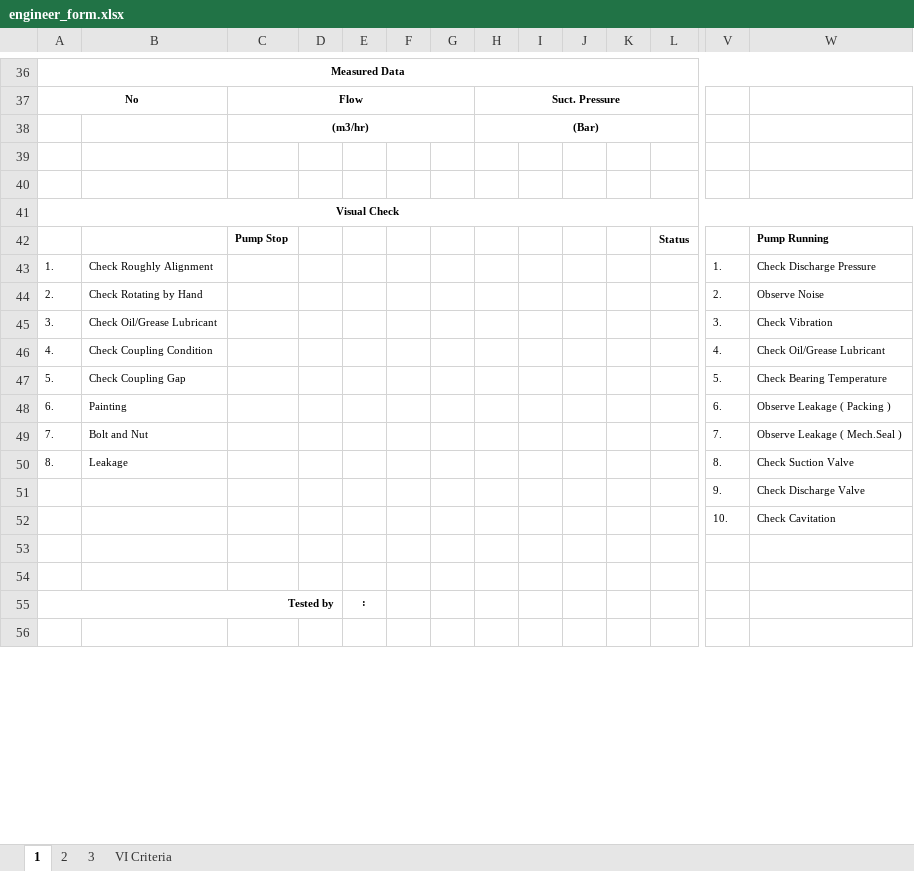
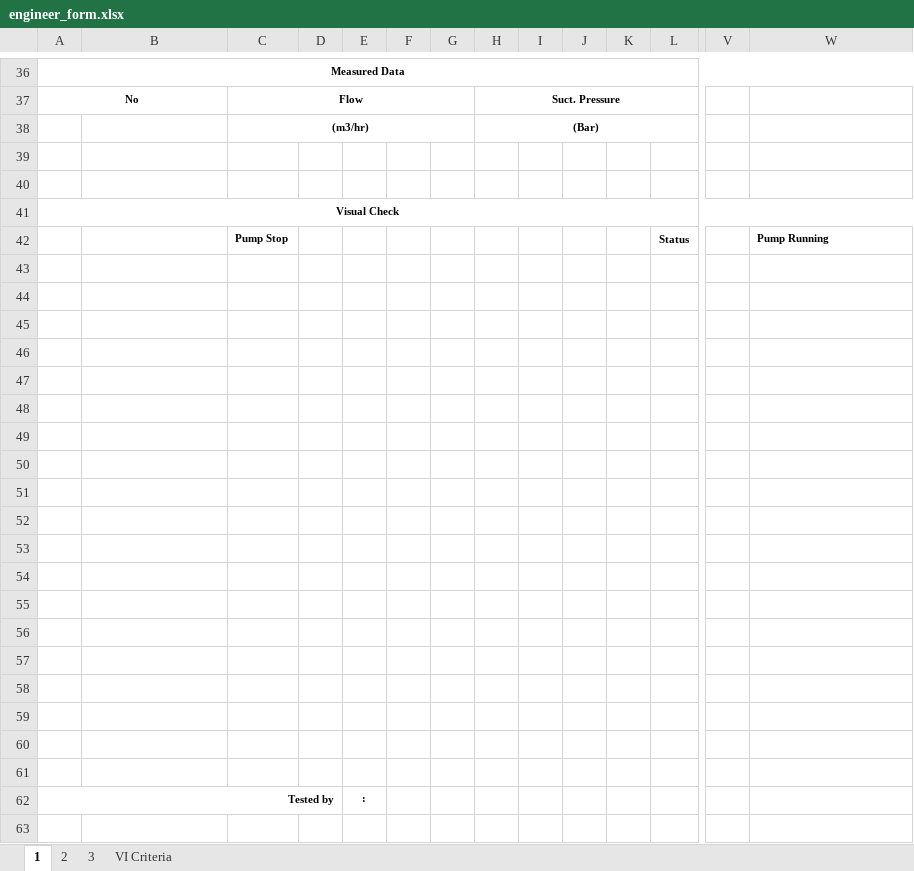
Before and after one commit to KOP-PUMP/K-monitoring-dev, an Excel workbook: backend/engineer/report_templates/engineer_form.xlsx, sheet 1, drawn as a sheet; only a part is shown, gaps mark what is left out; values as stored, in another font and other column widths than the file's, no borders; charts and pictures not drawn; rows hold the shown columns only; the diff names each change by its address in the sheet, - before the commit and + after, or states it on an @@ line.

Commit message:
fix: fix api call method from MARS/ fix unable to create pump / update api create report file

```diff
--- a/backend/engineer/report_templates/engineer_form.xlsx (sheet 1)
+++ b/backend/engineer/report_templates/engineer_form.xlsx (sheet 1)
-row 43: 1. | Check Roughly Alignment |  |  |  |  |  |  |  |  |  |  | 1. | Check Discharge Pressure
+row 43: (empty)
-row 44: 2. | Check Rotating by Hand |  |  |  |  |  |  |  |  |  |  | 2. | Observe Noise
+row 44: (empty)
-row 45: 3. | Check Oil/Grease Lubricant |  |  |  |  |  |  |  |  |  |  | 3. | Check Vibration
+row 45: (empty)
-row 46: 4. | Check Coupling Condition |  |  |  |  |  |  |  |  |  |  | 4. | Check Oil/Grease Lubricant
+row 46: (empty)
-row 47: 5. | Check Coupling Gap |  |  |  |  |  |  |  |  |  |  | 5. | Check Bearing Temperature
+row 47: (empty)
-row 48: 6. | Painting |  |  |  |  |  |  |  |  |  |  | 6. | Observe Leakage ( Packing )
+row 48: (empty)
-row 49: 7. | Bolt and Nut |  |  |  |  |  |  |  |  |  |  | 7. | Observe Leakage ( Mech.Seal )
+row 49: (empty)
-row 50: 8. | Leakage |  |  |  |  |  |  |  |  |  |  | 8. | Check Suction Valve
+row 50: (empty)
-row 51:  |  |  |  |  |  |  |  |  |  |  |  | 9. | Check Discharge Valve
+row 51: (empty)
-row 52:  |  |  |  |  |  |  |  |  |  |  |  | 10. | Check Cavitation
+row 52: (empty)
+row 53: (empty)
+row 54: (empty)
+row 55: (empty)
+row 56: (empty)
+row 57: (empty)
+row 58: (empty)
+row 59: (empty)
```
Also changed, not shown: 13 other files.
